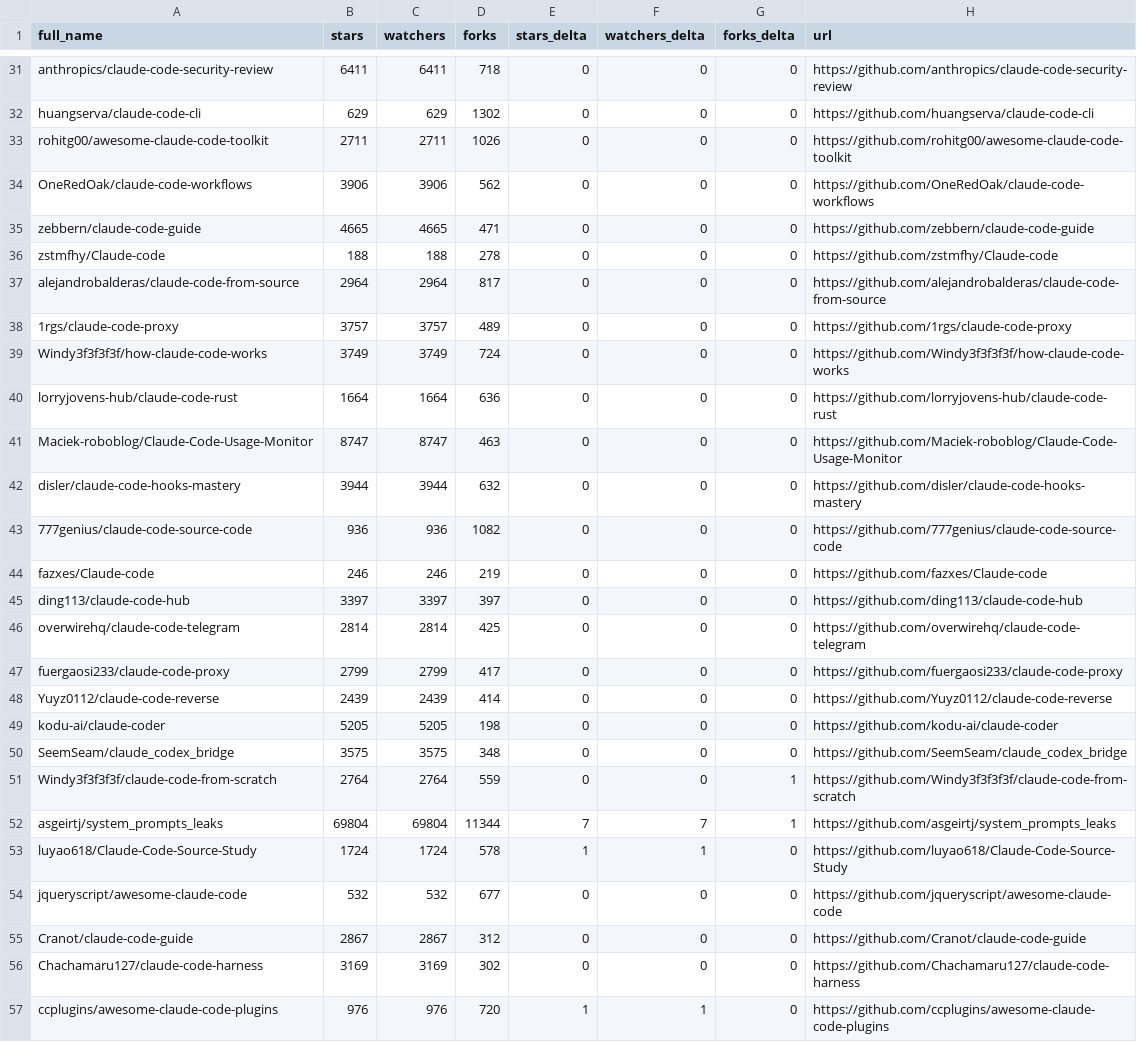
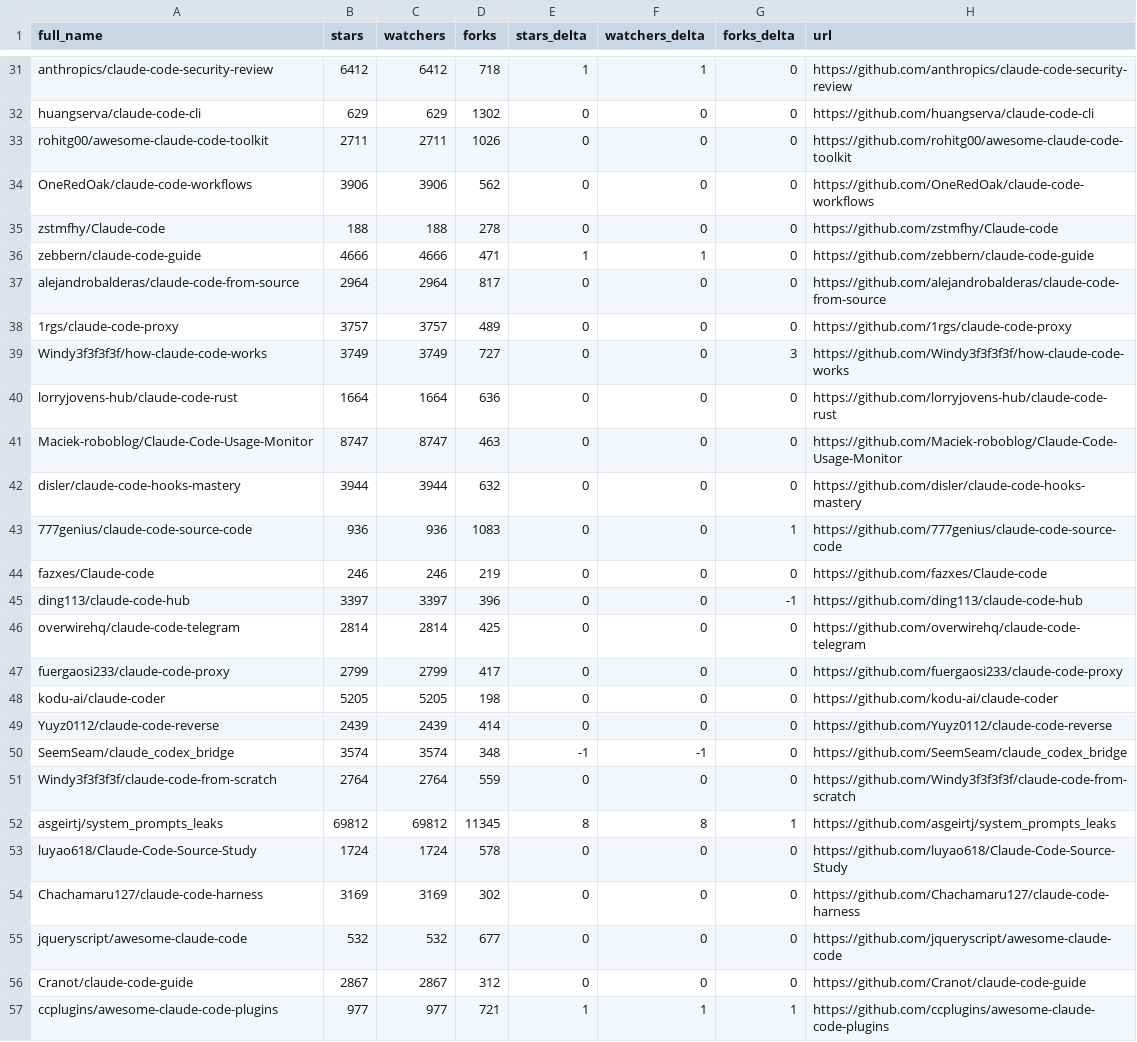
Before and after one commit to luzobyi-cyber/awesome-claude-code, a CSV file: data/repo-ticker.csv, drawn as a sheet; only a part is shown, gaps mark what is left out; removed rows and columns are numbered as before the commit, all else as after; the diff covers the shown part only; the diff names each change by its address in the sheet, - before the commit and + after, or states it on an @@ line.

```diff
--- a/data/repo-ticker.csv
+++ b/data/repo-ticker.csv
-B31 (stars): 6411
+B31 (stars): 6412
-C31 (watchers): 6411
+C31 (watchers): 6412
-E31 (stars_delta): 0
+E31 (stars_delta): 1
-F31 (watchers_delta): 0
+F31 (watchers_delta): 1
-row 35: zebbern/claude-code-guide | 4665 | 4665 | 471 | 0 | 0 | 0 | https://github.com/zebbern/claude-code-guide
+row 36: zebbern/claude-code-guide | 4666 | 4666 | 471 | 1 | 1 | 0 | https://github.com/zebbern/claude-code-guide
-D39 (forks): 724
+D39 (forks): 727
-G39 (forks_delta): 0
+G39 (forks_delta): 3
-D43 (forks): 1082
+D43 (forks): 1083
-G43 (forks_delta): 0
+G43 (forks_delta): 1
-D45 (forks): 397
+D45 (forks): 396
-G45 (forks_delta): 0
+G45 (forks_delta): -1
@@ row 49 moved to row 48: kodu-ai/claude-coder @@
-B50 (stars): 3575
+B50 (stars): 3574
-C50 (watchers): 3575
+C50 (watchers): 3574
-E50 (stars_delta): 0
+E50 (stars_delta): -1
-F50 (watchers_delta): 0
+F50 (watchers_delta): -1
-G51 (forks_delta): 1
+G51 (forks_delta): 0
-B52 (stars): 69804
+B52 (stars): 69812
-C52 (watchers): 69804
+C52 (watchers): 69812
-D52 (forks): 11344
+D52 (forks): 11345
-E52 (stars_delta): 7
+E52 (stars_delta): 8
-F52 (watchers_delta): 7
+F52 (watchers_delta): 8
-E53 (stars_delta): 1
+E53 (stars_delta): 0
-F53 (watchers_delta): 1
+F53 (watchers_delta): 0
@@ row 56 moved to row 54: Chachamaru127/claude-code-harness @@
-B57 (stars): 976
+B57 (stars): 977
-C57 (watchers): 976
+C57 (watchers): 977
-D57 (forks): 720
+D57 (forks): 721
-G57 (forks_delta): 0
+G57 (forks_delta): 1
```
Also changed, not shown: 3 added rows, 3 removed rows, 1 moved row and 78 edited cells elsewhere in this file, 2 other files.
